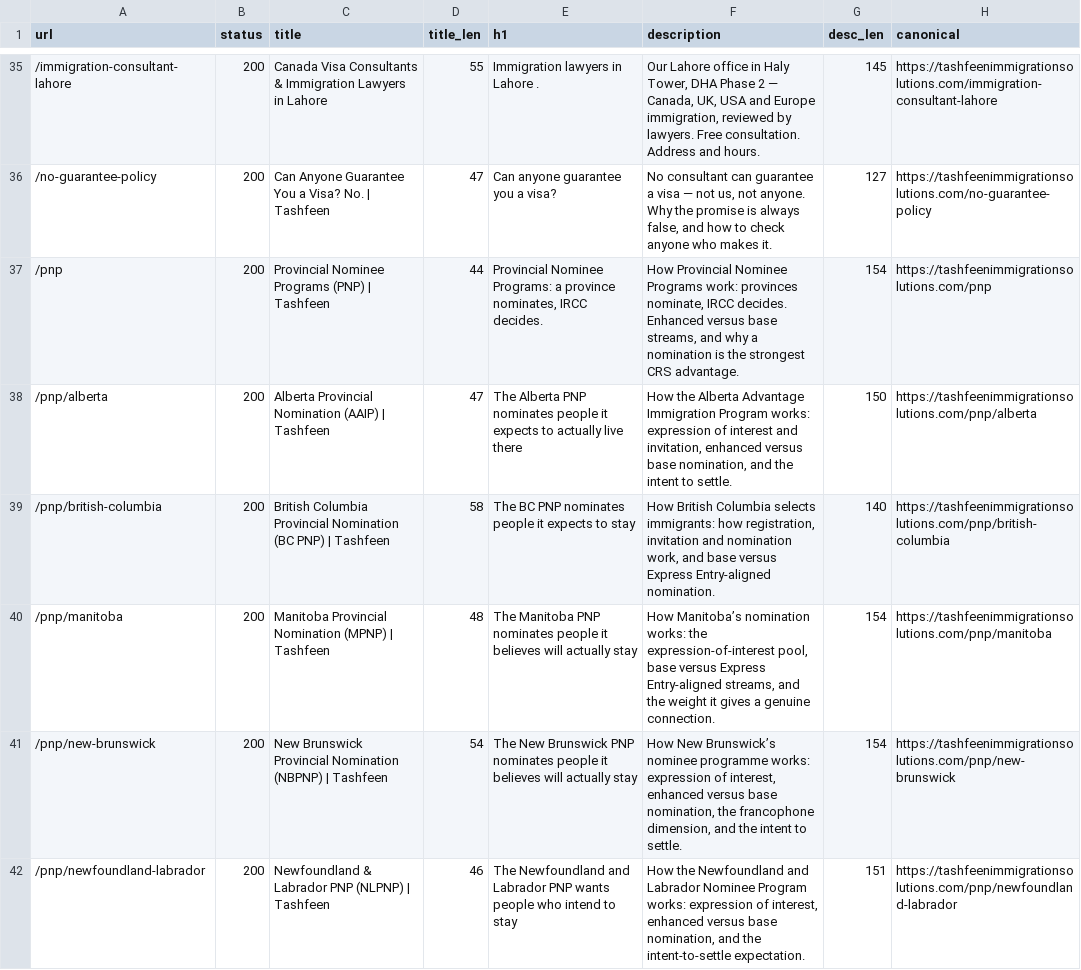
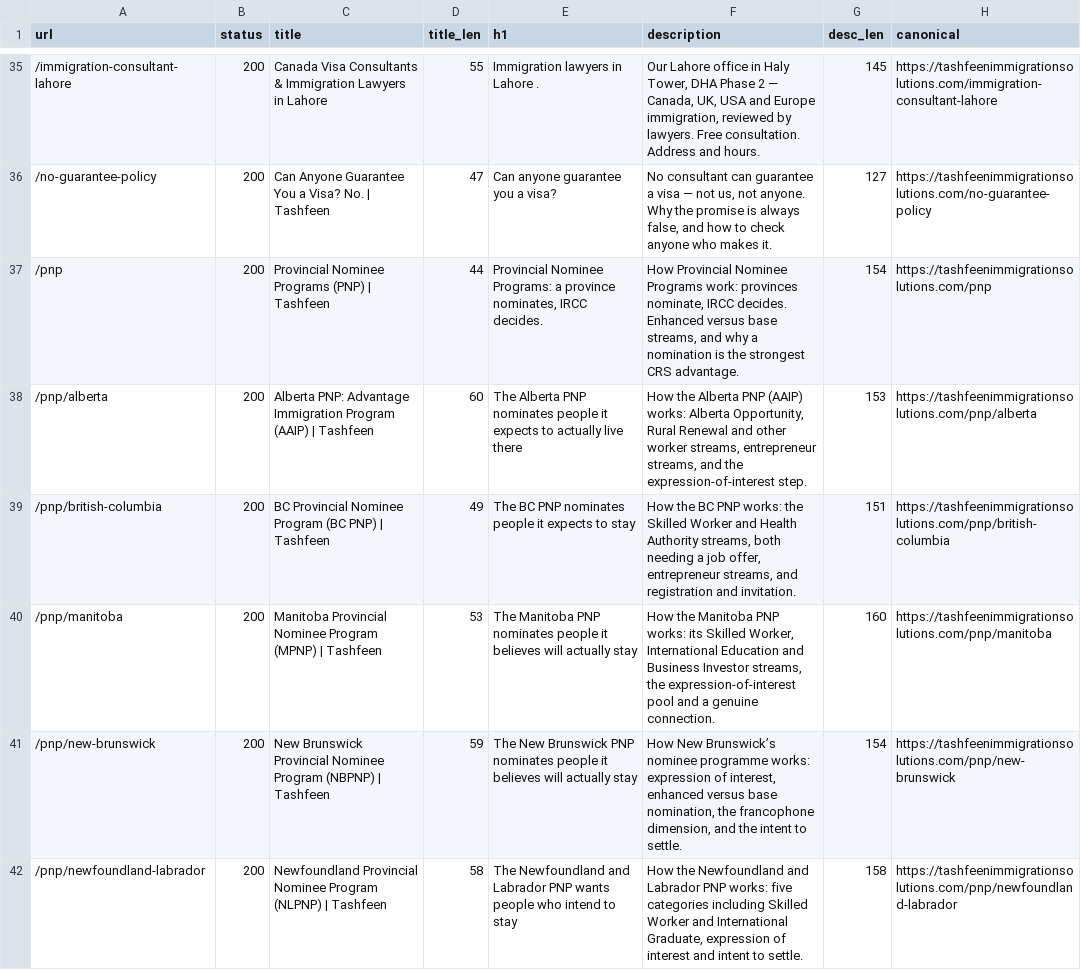
Before and after one commit to tashfeensohail99/webnew, a CSV file: docs/content-audit/inventory.csv, drawn as a sheet; only a part is shown, gaps mark what is left out; the diff covers the shown part only; the diff names each change by its address in the sheet, - before the commit and + after, or states it on an @@ line.

```diff
--- a/docs/content-audit/inventory.csv
+++ b/docs/content-audit/inventory.csv
-C38 (title): Alberta Provincial Nomination (AAIP) |…
+C38 (title): Alberta PNP: Advantage Immigration Program (AAIP) |…
-D38 (title_len): 47
+D38 (title_len): 60
-F38 (description): …the Alberta Advantage Immigration Program works: expression of interest and invitation, enhanced versus base nomination, and the intent to settle.
+F38 (description): …the Alberta PNP (AAIP) works: Alberta Opportunity, Rural Renewal and other worker streams, entrepreneur streams, and the expression-of-interest step.
-G38 (desc_len): 150
+G38 (desc_len): 153
-C39 (title): British Columbia Provincial Nomination (BC PNP)…
+C39 (title): BC Provincial Nominee Program (BC PNP)…
-D39 (title_len): 58
+D39 (title_len): 49
-F39 (description): How British Columbia selects immigrants: how registration, invitation and nomination work, and base versus Express Entry-aligned nomination.
+F39 (description): How the BC PNP works: the Skilled Worker and Health Authority streams, both needing a job offer, entrepreneur streams, and registration and invitation.
-G39 (desc_len): 140
+G39 (desc_len): 151
-C40 (title): Manitoba Provincial Nomination (MPNP) |…
+C40 (title): Manitoba Provincial Nominee Program (MPNP) |…
-D40 (title_len): 48
+D40 (title_len): 53
-F40 (description): How Manitoba’s nomination works: the expression-of-interest pool, base versus Express Entry-aligned streams, and the weight it gives a genuine…
+F40 (description): How the Manitoba PNP works: its Skilled Worker, International Education and Business Investor streams, the expression-of-interest pool and a genuine…
-G40 (desc_len): 154
+G40 (desc_len): 160
-C41 (title): …Brunswick Provincial Nomination (NBPNP) |…
+C41 (title): …Brunswick Provincial Nominee Program (NBPNP) |…
-D41 (title_len): 54
+D41 (title_len): 59
-C42 (title): Newfoundland & Labrador PNP (NLPNP) |…
+C42 (title): Newfoundland Provincial Nominee Program (NLPNP) |…
-D42 (title_len): 46
+D42 (title_len): 58
-F42 (description): …and Labrador Nominee Program works: expression of interest, enhanced versus base nomination, and the intent-to-settle expectation.
+F42 (description): …and Labrador PNP works: five categories including Skilled Worker and International Graduate, expression of interest and intent to settle.
-G42 (desc_len): 151
+G42 (desc_len): 158
```
Also changed, not shown: 29 edited cells elsewhere in this file, docs/content-audit/decisions.csv, 21 other files.
